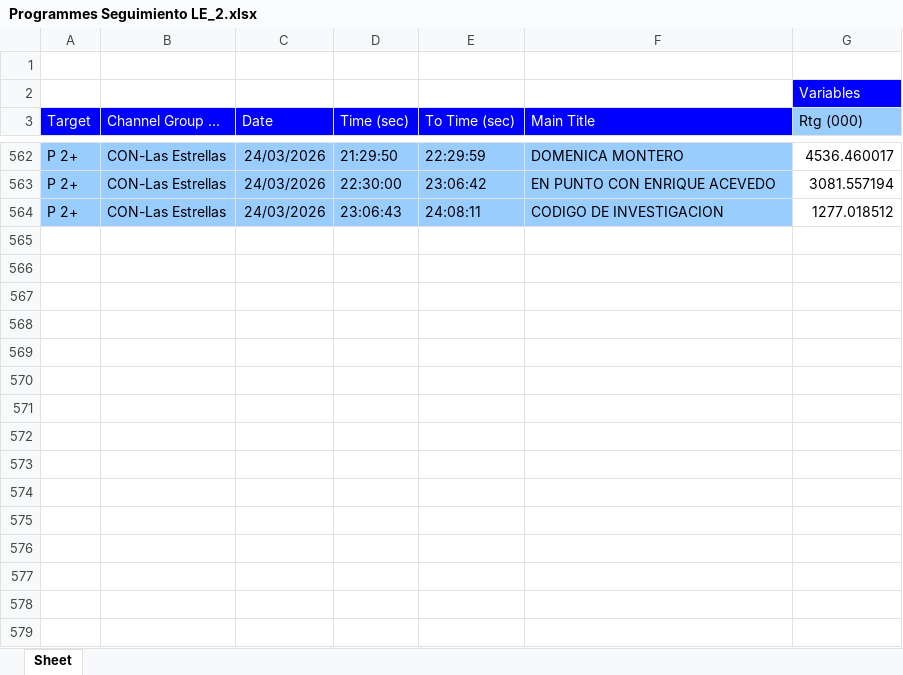
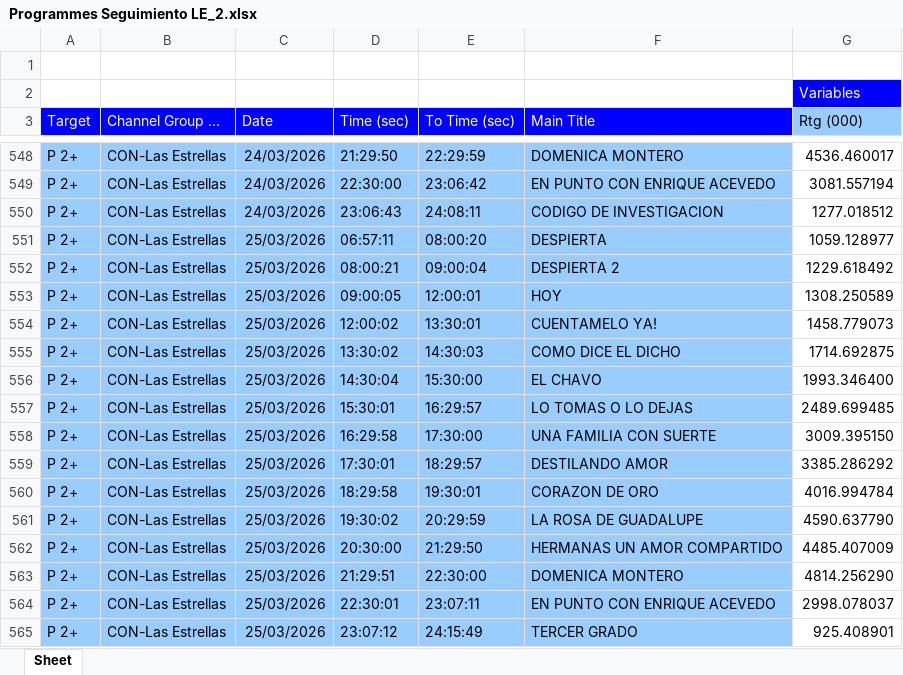
Before and after one commit to moonkey1995/Seguimiento-LE, an Excel workbook: Programmes Seguimiento LE_2.xlsx, sheet Sheet, drawn as a sheet; only a part is shown, gaps mark what is left out; values as stored, in another font and other column widths than the file's, no borders; the diff covers the shown part only; the diff names each change by its address in the sheet, - before the commit and + after, or states it on an @@ line.

```diff
--- a/Programmes Seguimiento LE_2.xlsx (sheet Sheet)
+++ b/Programmes Seguimiento LE_2.xlsx (sheet Sheet)
+row 551: P 2+ | CON-Las Estrellas | 25/03/2026 | 06:57:11 | 08:00:20 | DESPIERTA | 1059.128977
+row 552: P 2+ | CON-Las Estrellas | 25/03/2026 | 08:00:21 | 09:00:04 | DESPIERTA 2 | 1229.618492
+row 553: P 2+ | CON-Las Estrellas | 25/03/2026 | 09:00:05 | 12:00:01 | HOY | 1308.250589
+row 554: P 2+ | CON-Las Estrellas | 25/03/2026 | 12:00:02 | 13:30:01 | CUENTAMELO YA! | 1458.779073
+row 555: P 2+ | CON-Las Estrellas | 25/03/2026 | 13:30:02 | 14:30:03 | COMO DICE EL DICHO | 1714.692875
+row 556: P 2+ | CON-Las Estrellas | 25/03/2026 | 14:30:04 | 15:30:00 | EL CHAVO | 1993.346400
+row 557: P 2+ | CON-Las Estrellas | 25/03/2026 | 15:30:01 | 16:29:57 | LO TOMAS O LO DEJAS | 2489.699485
+row 558: P 2+ | CON-Las Estrellas | 25/03/2026 | 16:29:58 | 17:30:00 | UNA FAMILIA CON SUERTE | 3009.395150
+row 559: P 2+ | CON-Las Estrellas | 25/03/2026 | 17:30:01 | 18:29:57 | DESTILANDO AMOR | 3385.286292
+row 560: P 2+ | CON-Las Estrellas | 25/03/2026 | 18:29:58 | 19:30:01 | CORAZON DE ORO | 4016.994784
+row 561: P 2+ | CON-Las Estrellas | 25/03/2026 | 19:30:02 | 20:29:59 | LA ROSA DE GUADALUPE | 4590.637790
+row 562: P 2+ | CON-Las Estrellas | 25/03/2026 | 20:30:00 | 21:29:50 | HERMANAS UN AMOR COMPARTIDO | 4485.407009
+row 563: P 2+ | CON-Las Estrellas | 25/03/2026 | 21:29:51 | 22:30:00 | DOMENICA MONTERO | 4814.256290
+row 564: P 2+ | CON-Las Estrellas | 25/03/2026 | 22:30:01 | 23:07:11 | EN PUNTO CON ENRIQUE ACEVEDO | 2998.078037
+row 565: P 2+ | CON-Las Estrellas | 25/03/2026 | 23:07:12 | 24:15:49 | TERCER GRADO | 925.408901
```
Also changed, not shown: 14 removed rows elsewhere in this sheet, 1 other file.
